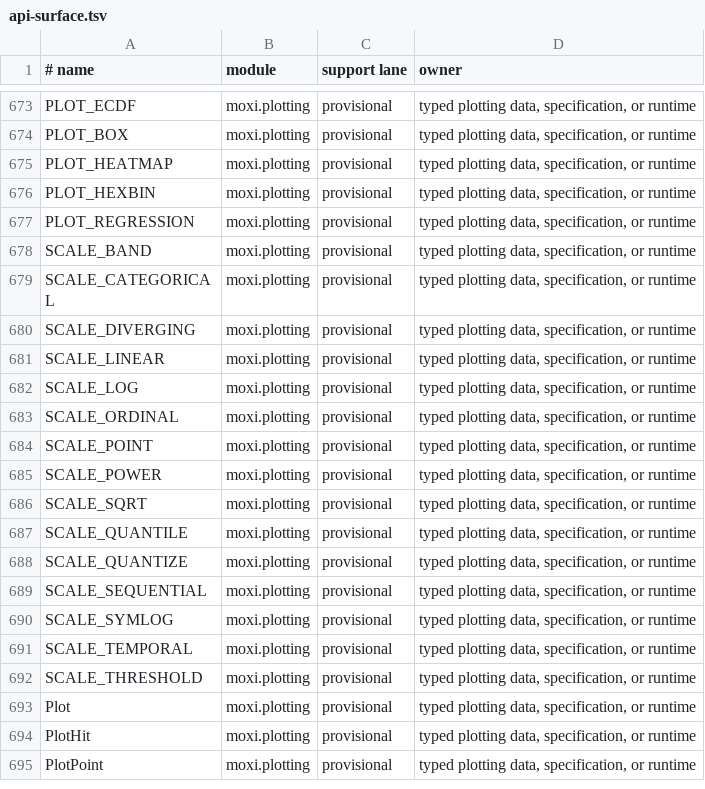
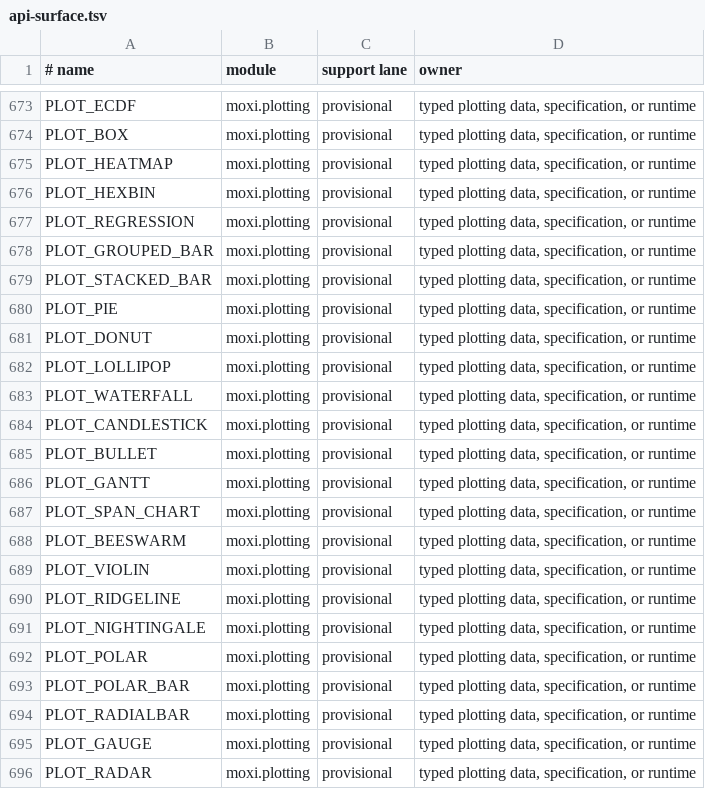
Before and after one commit to davidmashburn/moxi, a TSV file: docs/api-surface.tsv, drawn as a sheet; only a part is shown, gaps mark what is left out; the shorter side is filled out with more unchanged rows; the diff covers the shown part only; the diff names each change by its address in the sheet, - before the commit and + after, or states it on an @@ line.

Commit message:
feat: add portable catalog plotting lane

```diff
--- a/docs/api-surface.tsv
+++ b/docs/api-surface.tsv
+row 678: PLOT_GROUPED_BAR | moxi.plotting | provisional | typed plotting data, specification, or runtime
+row 679: PLOT_STACKED_BAR | moxi.plotting | provisional | typed plotting data, specification, or runtime
+row 680: PLOT_PIE | moxi.plotting | provisional | typed plotting data, specification, or runtime
+row 681: PLOT_DONUT | moxi.plotting | provisional | typed plotting data, specification, or runtime
+row 682: PLOT_LOLLIPOP | moxi.plotting | provisional | typed plotting data, specification, or runtime
+row 683: PLOT_WATERFALL | moxi.plotting | provisional | typed plotting data, specification, or runtime
+row 684: PLOT_CANDLESTICK | moxi.plotting | provisional | typed plotting data, specification, or runtime
+row 685: PLOT_BULLET | moxi.plotting | provisional | typed plotting data, specification, or runtime
+row 686: PLOT_GANTT | moxi.plotting | provisional | typed plotting data, specification, or runtime
+row 687: PLOT_SPAN_CHART | moxi.plotting | provisional | typed plotting data, specification, or runtime
+row 688: PLOT_BEESWARM | moxi.plotting | provisional | typed plotting data, specification, or runtime
+row 689: PLOT_VIOLIN | moxi.plotting | provisional | typed plotting data, specification, or runtime
+row 690: PLOT_RIDGELINE | moxi.plotting | provisional | typed plotting data, specification, or runtime
+row 691: PLOT_NIGHTINGALE | moxi.plotting | provisional | typed plotting data, specification, or runtime
+row 692: PLOT_POLAR | moxi.plotting | provisional | typed plotting data, specification, or runtime
+row 693: PLOT_POLAR_BAR | moxi.plotting | provisional | typed plotting data, specification, or runtime
+row 694: PLOT_RADIALBAR | moxi.plotting | provisional | typed plotting data, specification, or runtime
+row 695: PLOT_GAUGE | moxi.plotting | provisional | typed plotting data, specification, or runtime
+row 696: PLOT_RADAR | moxi.plotting | provisional | typed plotting data, specification, or runtime
```
Also changed, not shown: 21 added rows elsewhere in this file, docs/dataviz-capabilities.tsv, 29 other files.
